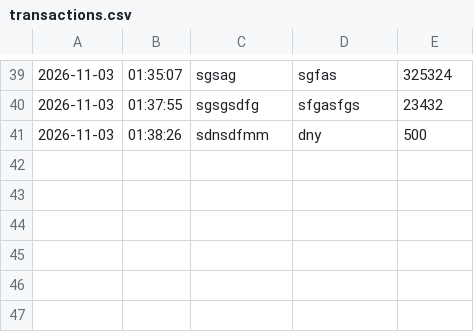
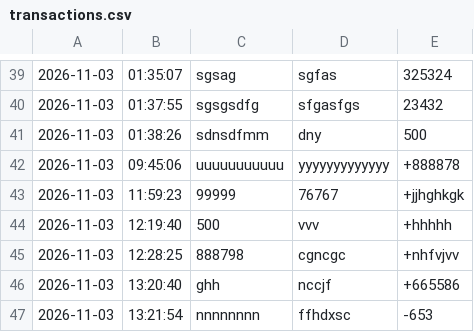
Before and after one commit to NatiM2025/accounting-ledger, a CSV file: transactions.csv, drawn as a sheet; only a part is shown, gaps mark what is left out; the diff names each change by its address in the sheet, - before the commit and + after, or states it on an @@ line.

Commit message:
feat: creating transactionInfo method -reusabel function for user input
fix: validating user input
-verifaying the user amount input is valid number or not.

```diff
--- a/transactions.csv
+++ b/transactions.csv
+row 42: 2026-11-03 | 09:45:06 | uuuuuuuuuuu | yyyyyyyyyyyyy | +888878
+row 43: 2026-11-03 | 11:59:23 | 99999 | 76767 | +jjhghkgk
+row 44: 2026-11-03 | 12:19:40 | 500 | vvv | +hhhhh
+row 45: 2026-11-03 | 12:28:25 | 888798 | cgncgc | +nhfvjvv
+row 46: 2026-11-03 | 13:20:40 | ghh | nccjf | +665586
+row 47: 2026-11-03 | 13:21:54 | nnnnnnnn | ffhdxsc | -653
```
Also changed, not shown: 1 other file.
